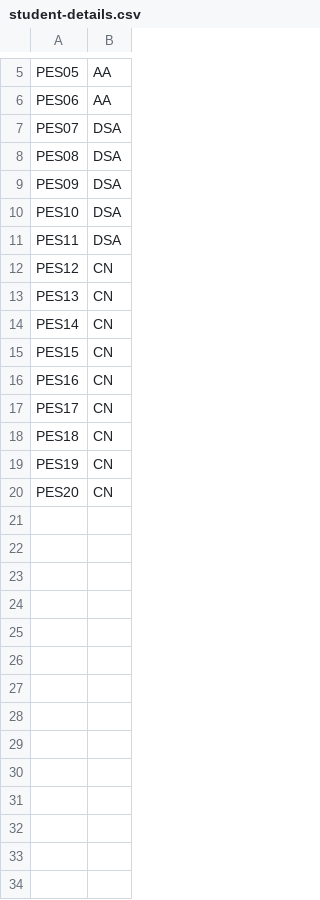
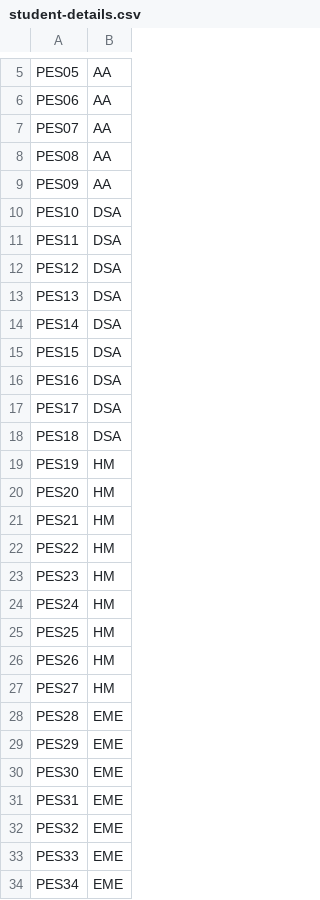
Before and after one commit to madhavmk/Exam-Seating-Allocation, a CSV file: student-details.csv, drawn as a sheet; only a part is shown, gaps mark what is left out; the diff covers the shown part only.

Commit message:
4 subjects and 36 students example

```diff
--- a/student-details.csv
+++ b/student-details.csv
@@ -6,15 +6,29 @@ PES05,AA
 PES06,AA
-PES07,DSA
-PES08,DSA
-PES09,DSA
+PES07,AA
+PES08,AA
+PES09,AA
 PES10,DSA
 PES11,DSA
-PES12,CN
-PES13,CN
-PES14,CN
-PES15,CN
-PES16,CN
-PES17,CN
-PES18,CN
-PES19,CN
-PES20,CN
+PES12,DSA
+PES13,DSA
+PES14,DSA
+PES15,DSA
+PES16,DSA
+PES17,DSA
+PES18,DSA
+PES19,HM
+PES20,HM
+PES21,HM
+PES22,HM
+PES23,HM
+PES24,HM
+PES25,HM
+PES26,HM
+PES27,HM
+PES28,EME
+PES29,EME
+PES30,EME
+PES31,EME
+PES32,EME
+PES33,EME
+PES34,EME
```
Also changed, not shown: 2 added rows elsewhere in this file, 5 other files.
